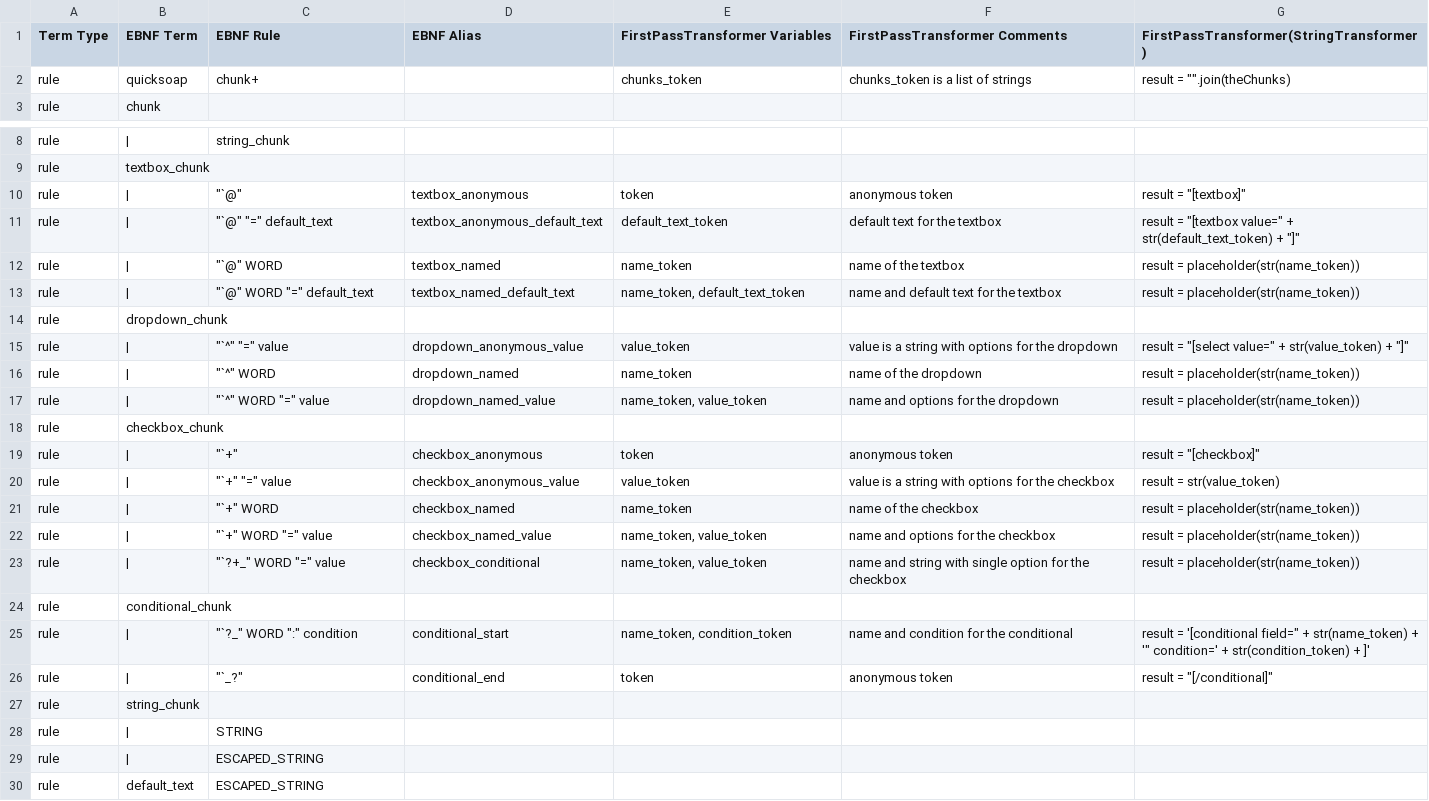
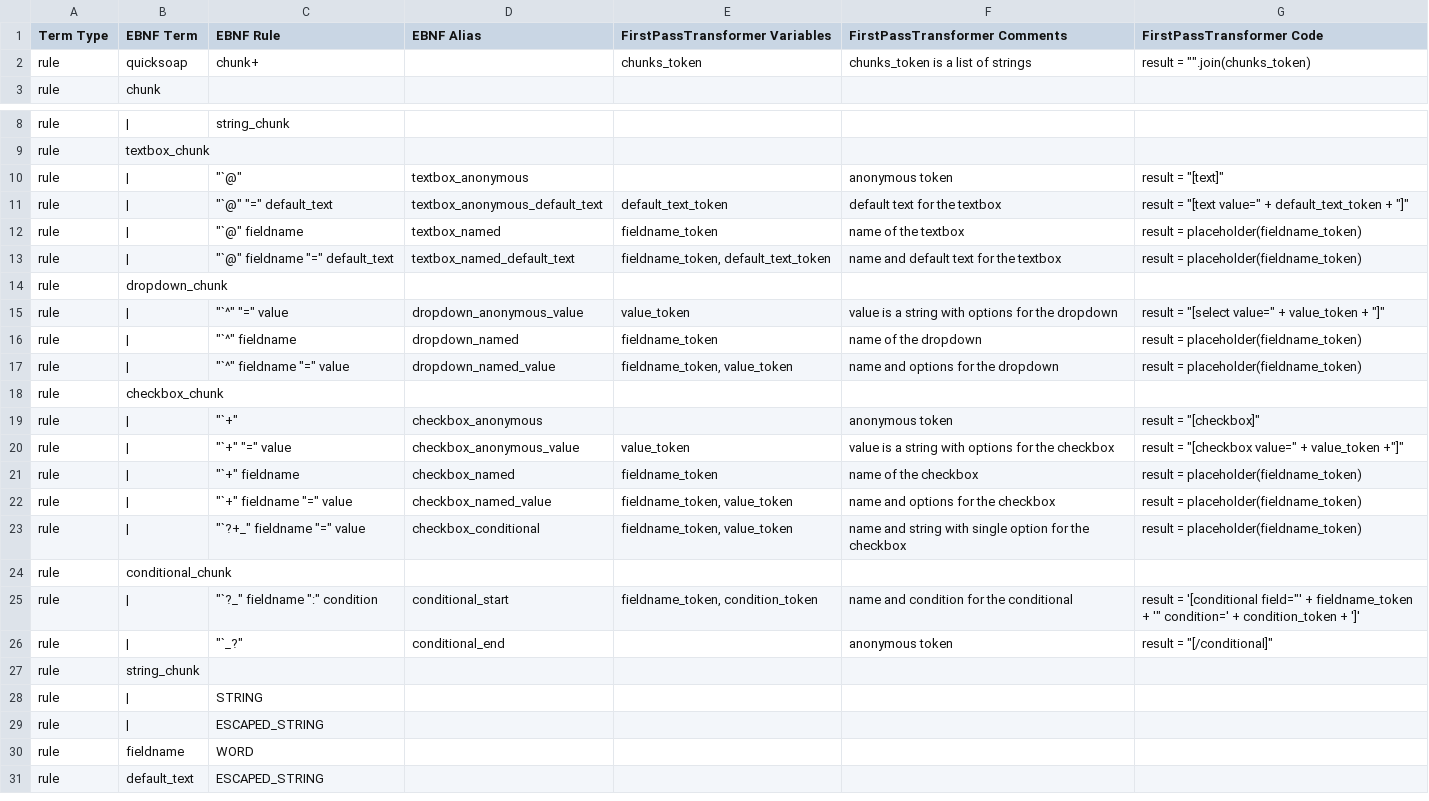
Before and after one commit to DrRandy/QuickSOAP, a CSV file: sandbox/codegendata2.csv, drawn as a sheet; only a part is shown, gaps mark what is left out.

```diff
--- a/sandbox/codegendata2.csv
+++ b/sandbox/codegendata2.csv
@@ -1,3 +1,3 @@
-Term Type,EBNF Term,EBNF Rule,EBNF Alias,FirstPassTransformer Variables,FirstPassTransformer Comments,FirstPassTransformer(StringTransformer)
-rule,quicksoap,chunk+,,chunks_token,chunks_token is a list of strings,"result = """".join(theChunks)"
+Term Type,EBNF Term,EBNF Rule,EBNF Alias,FirstPassTransformer Variables,FirstPassTransformer Comments,FirstPassTransformer Code
+rule,quicksoap,chunk+,,chunks_token,chunks_token is a list of strings,"result = """".join(chunks_token)"
 rule,chunk,,,,,
@@ -9,19 +9,19 @@ rule,|,string_chunk,,,,
 rule,textbox_chunk,,,,,
-rule,|,"""`@""",textbox_anonymous,token,anonymous token,"result = ""[textbox]"""
-rule,|,"""`@"" ""="" default_text",textbox_anonymous_default_text,default_text_token,default text for the textbox,"result = ""[textbox value="" + str(default_text_token) + ""]"" "
-rule,|,"""`@"" WORD",textbox_named,name_token,name of the textbox,result = placeholder(str(name_token))
-rule,|,"""`@"" WORD ""="" default_text",textbox_named_default_text,"name_token, default_text_token",name and default text for the textbox,result = placeholder(str(name_token))
+rule,|,"""`@""",textbox_anonymous,,anonymous token,"result = ""[text]"""
+rule,|,"""`@"" ""="" default_text",textbox_anonymous_default_text,default_text_token,default text for the textbox,"result = ""[text value="" + default_text_token + ""]"" "
+rule,|,"""`@"" fieldname",textbox_named,fieldname_token,name of the textbox,result = placeholder(fieldname_token)
+rule,|,"""`@"" fieldname ""="" default_text",textbox_named_default_text,"fieldname_token, default_text_token",name and default text for the textbox,result = placeholder(fieldname_token)
 rule,dropdown_chunk,,,,,
-rule,|,"""`^"" ""="" value",dropdown_anonymous_value,value_token,value is a string with options for the dropdown,"result = ""[select value="" + str(value_token) + ""]"""
-rule,|,"""`^"" WORD",dropdown_named,name_token,name of the dropdown,result = placeholder(str(name_token))
-rule,|,"""`^"" WORD ""="" value",dropdown_named_value,"name_token, value_token",name and options for the dropdown,result = placeholder(str(name_token))
+rule,|,"""`^"" ""="" value",dropdown_anonymous_value,value_token,value is a string with options for the dropdown,"result = ""[select value="" + value_token + ""]"""
+rule,|,"""`^"" fieldname",dropdown_named,fieldname_token,name of the dropdown,result = placeholder(fieldname_token)
+rule,|,"""`^"" fieldname ""="" value",dropdown_named_value,"fieldname_token, value_token",name and options for the dropdown,result = placeholder(fieldname_token)
 rule,checkbox_chunk,,,,,
-rule,|,"""`+""",checkbox_anonymous,token,anonymous token,"result = ""[checkbox]"""
-rule,|,"""`+"" ""="" value",checkbox_anonymous_value,value_token,value is a string with options for the checkbox,result = str(value_token)
-rule,|,"""`+"" WORD",checkbox_named,name_token,name of the checkbox,result = placeholder(str(name_token))
-rule,|,"""`+"" WORD ""="" value",checkbox_named_value,"name_token, value_token",name and options for the checkbox,result = placeholder(str(name_token))
-rule,|,"""`?+_"" WORD ""="" value",checkbox_conditional,"name_token, value_token",name and string with single option for the checkbox,result = placeholder(str(name_token))
+rule,|,"""`+""",checkbox_anonymous,,anonymous token,"result = ""[checkbox]"""
+rule,|,"""`+"" ""="" value",checkbox_anonymous_value,value_token,value is a string with options for the checkbox,"result = ""[checkbox value="" + value_token +""]"""
+rule,|,"""`+"" fieldname",checkbox_named,fieldname_token,name of the checkbox,result = placeholder(fieldname_token)
+rule,|,"""`+"" fieldname ""="" value",checkbox_named_value,"fieldname_token, value_token",name and options for the checkbox,result = placeholder(fieldname_token)
+rule,|,"""`?+_"" fieldname ""="" value",checkbox_conditional,"fieldname_token, value_token",name and string with single option for the checkbox,result = placeholder(fieldname_token)
 rule,conditional_chunk,,,,,
-rule,|,"""`?_"" WORD "":"" condition",conditional_start,"name_token, condition_token",name and condition for the conditional,"result = '[conditional field="" + str(name_token) + '"" condition=' + str(condition_token) + ]'"
-rule,|,"""`_?""",conditional_end,token,anonymous token,"result = ""[/conditional]"""
+rule,|,"""`?_"" fieldname "":"" condition",conditional_start,"fieldname_token, condition_token",name and condition for the conditional,"result = '[conditional field=""' + fieldname_token + '"" condition=' + condition_token + ']'"
+rule,|,"""`_?""",conditional_end,,anonymous token,"result = ""[/conditional]"""
 rule,string_chunk,,,,,
@@ -29,2 +29,3 @@ rule,|,STRING,,,,
 rule,|,ESCAPED_STRING,,,,
+rule,fieldname,WORD,,,,
 rule,default_text,ESCAPED_STRING,,,,
```
Also changed, not shown: sandbox/testdocumentdata.csv, 4 other files.
